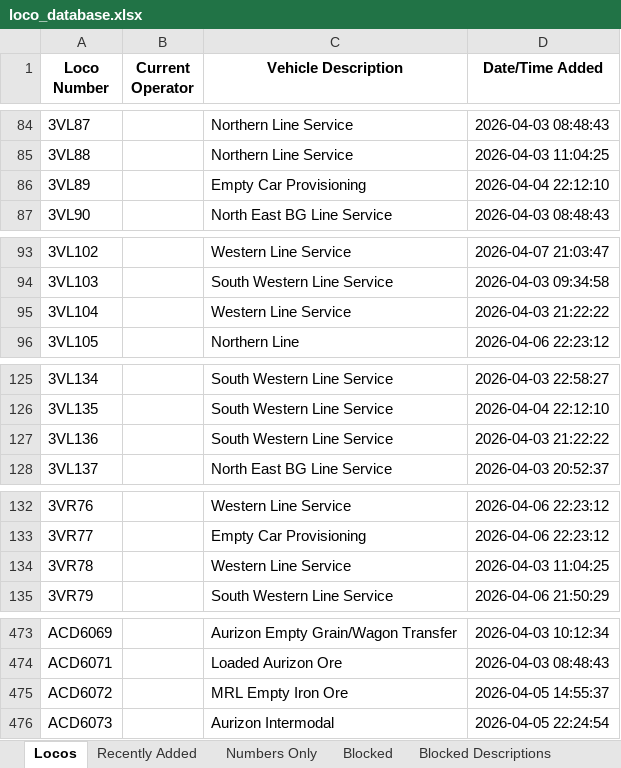
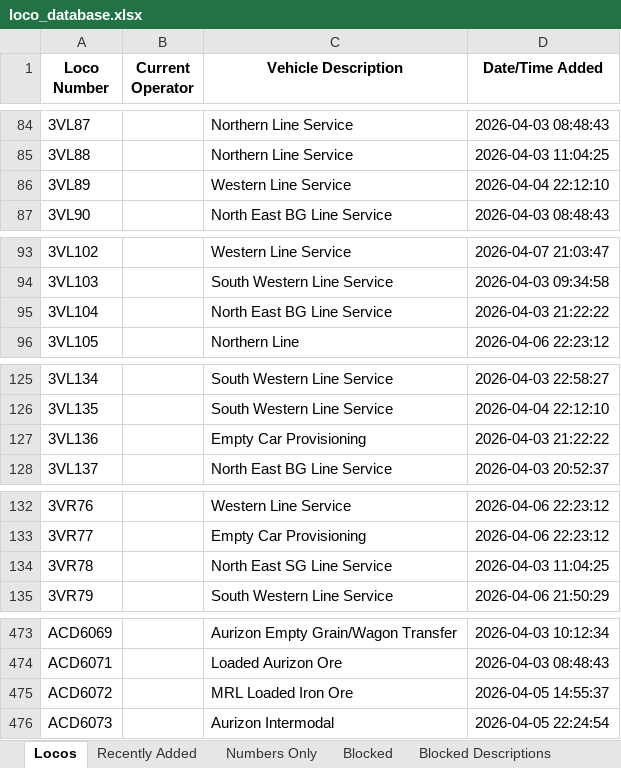
Before and after one commit to grahame21/railops-frontend, an Excel workbook: downloads/loco_database.xlsx, sheet Locos, drawn as a sheet; only a part is shown, gaps mark what is left out; values as stored, in another font and other column widths than the file's, no borders; the diff covers the shown part only; the diff names each change by its address in the sheet, - before the commit and + after, or states it on an @@ line.

```diff
--- a/downloads/loco_database.xlsx (sheet Locos)
+++ b/downloads/loco_database.xlsx (sheet Locos)
-C86 (Vehicle Description): Empty Car Provisioning
+C86 (Vehicle Description): Western Line Service
-C95 (Vehicle Description): Western Line Service
+C95 (Vehicle Description): North East BG Line Service
-C127 (Vehicle Description): South Western Line Service
+C127 (Vehicle Description): Empty Car Provisioning
-C134 (Vehicle Description): Western Line Service
+C134 (Vehicle Description): North East SG Line Service
-C475 (Vehicle Description): MRL Empty Iron Ore
+C475 (Vehicle Description): MRL Loaded Iron Ore
```
Also changed, not shown: 1 added row and 9 edited cells elsewhere in this sheet, sheet Numbers Only, sheet Recently Added, downloads/loco_numbers_only.xlsx, 3 other files.
